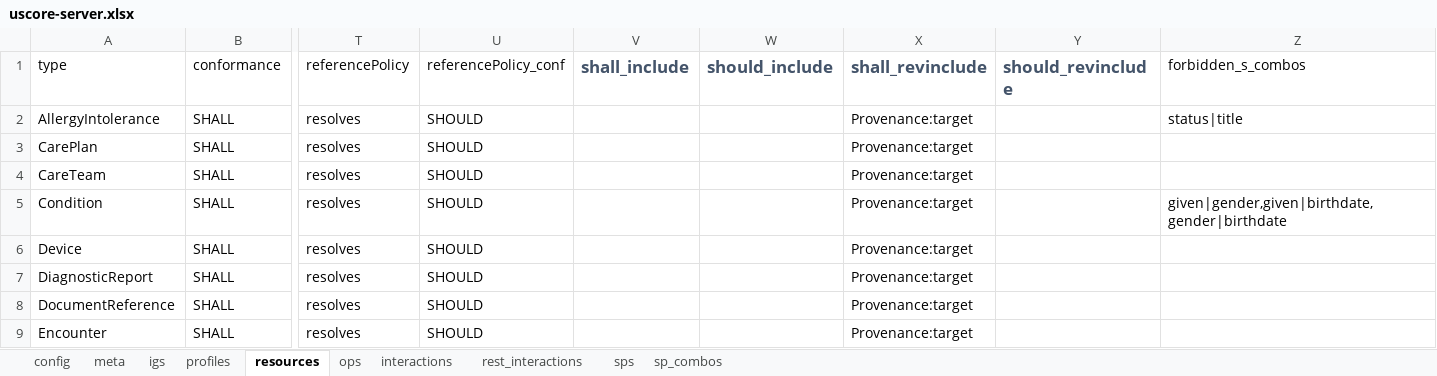
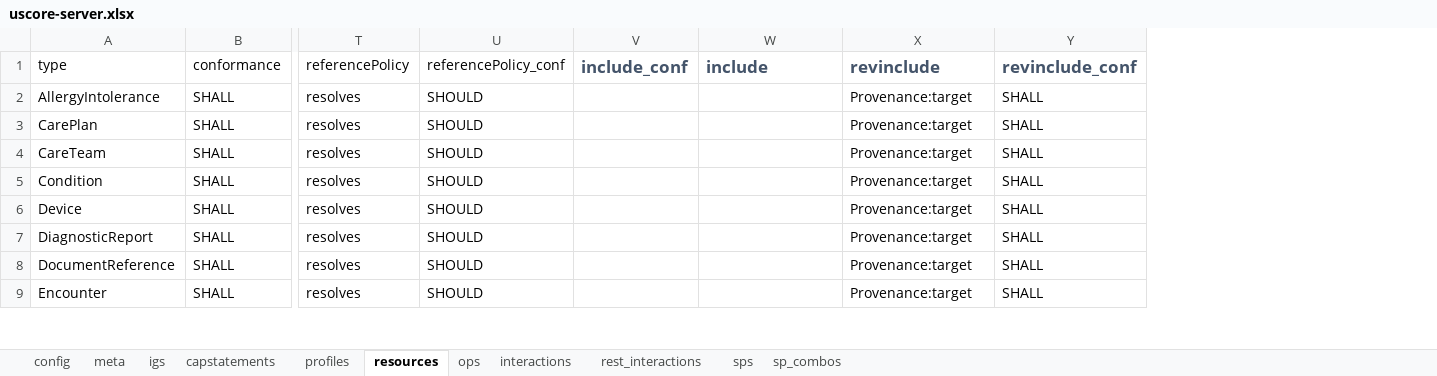
Before and after one commit to HL7/US-Core, an Excel workbook: input/resources_spreadsheets/uscore-server.xlsx, sheet resources, drawn as a sheet; only a part is shown, gaps mark what is left out; values as stored, in another font and other column widths than the file's, no borders; removed rows and columns are numbered as before the commit, all else as after; the diff names each change by its address in the sheet, - before the commit and + after, or states it on an @@ line.

```diff
--- a/input/resources_spreadsheets/uscore-server.xlsx (sheet resources)
+++ b/input/resources_spreadsheets/uscore-server.xlsx (sheet resources)
+sheet tab: capstatements
-column V (shall_include), empty
+column V (include_conf), empty
-column Y (should_revinclude), empty
-column Z (forbidden_s_combos), rows 2-5: status|title |  |  | given|gender,given|birthdate,gender|birthdate
+column Y (revinclude_conf), rows 2-9: all SHALL
-W1: should_include
+W1: include
-X1: shall_revinclude
+X1: revinclude
```
Also changed, not shown: sheet igs, sheet meta, sheet config, 1 other file.
